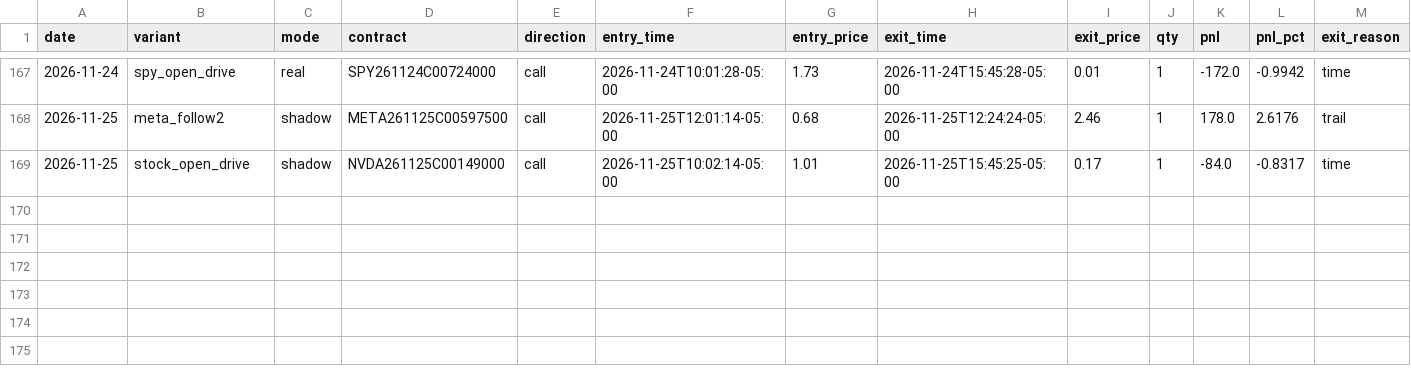
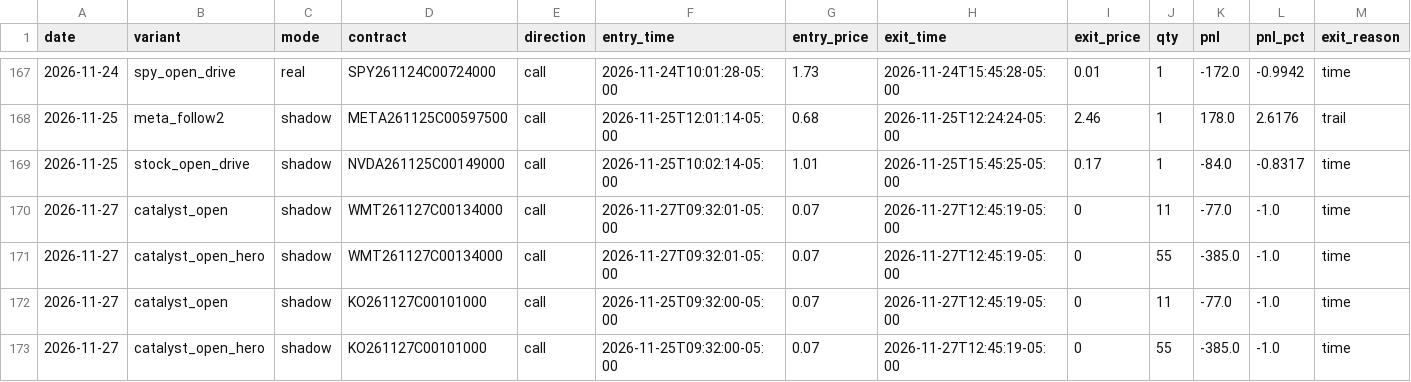
Before and after one commit to Cao-YMGG/Zero-or-Hero, a CSV file: journal/trades.csv, drawn as a sheet; only a part is shown, gaps mark what is left out; rows hold the shown columns only; the diff names each change by its address in the sheet, - before the commit and + after, or states it on an @@ line.

```diff
--- a/journal/trades.csv
+++ b/journal/trades.csv
+row 170: 2026-11-27 | catalyst_open | shadow | WMT261127C00134000 | call | 2026-11-27T09:32:01-05:00 | 0.07 | 2026-11-27T12:45:19-05:00 | 0 | 11 | -77.0 | -1.0 | time
+row 171: 2026-11-27 | catalyst_open_hero | shadow | WMT261127C00134000 | call | 2026-11-27T09:32:01-05:00 | 0.07 | 2026-11-27T12:45:19-05:00 | 0 | 55 | -385.0 | -1.0 | time
+row 172: 2026-11-27 | catalyst_open | shadow | KO261127C00101000 | call | 2026-11-25T09:32:00-05:00 | 0.07 | 2026-11-27T12:45:19-05:00 | 0 | 11 | -77.0 | -1.0 | time
+row 173: 2026-11-27 | catalyst_open_hero | shadow | KO261127C00101000 | call | 2026-11-25T09:32:00-05:00 | 0.07 | 2026-11-27T12:45:19-05:00 | 0 | 55 | -385.0 | -1.0 | time
```
Also changed, not shown: journal/equity.csv, journal/exits.csv, 2 other files.
